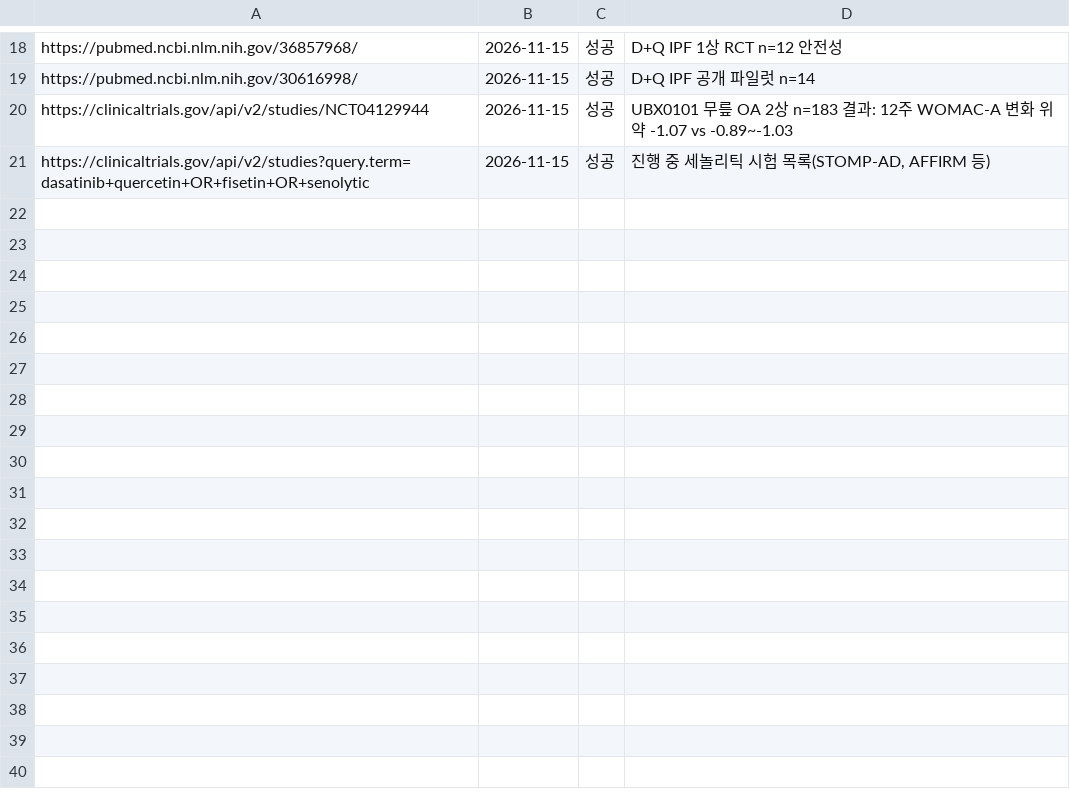
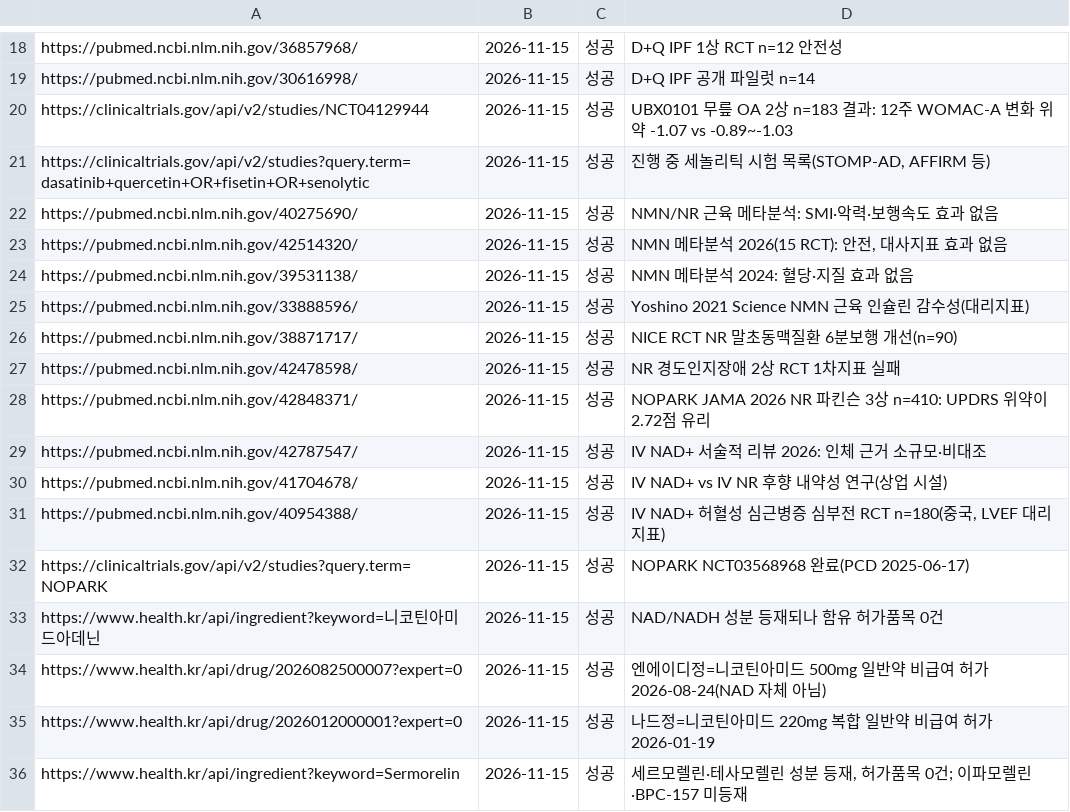
Before and after one commit to jammy2000/Gutflow, a TSV file: research/wellbeing_newbiz_2026/notes/F3B_geroscience_drugs.md.urls.tsv, drawn as a sheet; only a part is shown, gaps mark what is left out.

```diff
--- a/research/wellbeing_newbiz_2026/notes/F3B_geroscience_drugs.md.urls.tsv
+++ b/research/wellbeing_newbiz_2026/notes/F3B_geroscience_drugs.md.urls.tsv
@@ -21 +21,16 @@ https://clinicaltrials.gov/api/v2/studies/NCT04129944	2026-11-15	성공	UBX0101
 https://clinicaltrials.gov/api/v2/studies?query.term=dasatinib+quercetin+OR+fisetin+OR+senolytic	2026-11-15	성공	진행 중 세놀리틱 시험 목록(STOMP-AD, AFFIRM 등)
+https://pubmed.ncbi.nlm.nih.gov/40275690/	2026-11-15	성공	NMN/NR 근육 메타분석: SMI·악력·보행속도 효과 없음
+https://pubmed.ncbi.nlm.nih.gov/42514320/	2026-11-15	성공	NMN 메타분석 2026(15 RCT): 안전, 대사지표 효과 없음
+https://pubmed.ncbi.nlm.nih.gov/39531138/	2026-11-15	성공	NMN 메타분석 2024: 혈당·지질 효과 없음
+https://pubmed.ncbi.nlm.nih.gov/33888596/	2026-11-15	성공	Yoshino 2021 Science NMN 근육 인슐린 감수성(대리지표)
+https://pubmed.ncbi.nlm.nih.gov/38871717/	2026-11-15	성공	NICE RCT NR 말초동맥질환 6분보행 개선(n=90)
+https://pubmed.ncbi.nlm.nih.gov/42478598/	2026-11-15	성공	NR 경도인지장애 2상 RCT 1차지표 실패
+https://pubmed.ncbi.nlm.nih.gov/42848371/	2026-11-15	성공	NOPARK JAMA 2026 NR 파킨슨 3상 n=410: UPDRS 위약이 2.72점 유리
+https://pubmed.ncbi.nlm.nih.gov/42787547/	2026-11-15	성공	IV NAD+ 서술적 리뷰 2026: 인체 근거 소규모·비대조
+https://pubmed.ncbi.nlm.nih.gov/41704678/	2026-11-15	성공	IV NAD+ vs IV NR 후향 내약성 연구(상업 시설)
+https://pubmed.ncbi.nlm.nih.gov/40954388/	2026-11-15	성공	IV NAD+ 허혈성 심근병증 심부전 RCT n=180(중국, LVEF 대리지표)
+https://clinicaltrials.gov/api/v2/studies?query.term=NOPARK	2026-11-15	성공	NOPARK NCT03568968 완료(PCD 2025-06-17)
+https://www.health.kr/api/ingredient?keyword=니코틴아미드아데닌	2026-11-15	성공	NAD/NADH 성분 등재되나 함유 허가품목 0건
+https://www.health.kr/api/drug/2026082500007?expert=0	2026-11-15	성공	엔에이디정=니코틴아미드 500mg 일반약 비급여 허가 2026-08-24(NAD 자체 아님)
+https://www.health.kr/api/drug/2026012000001?expert=0	2026-11-15	성공	나드정=니코틴아미드 220mg 복합 일반약 비급여 허가 2026-01-19
+https://www.health.kr/api/ingredient?keyword=Sermorelin	2026-11-15	성공	세르모렐린·테사모렐린 성분 등재, 허가품목 0건; 이파모렐린·BPC-157 미등재
```
Also changed, not shown: research/wellbeing_newbiz_2026/notes/F2C_goyang.md.urls.tsv, 1 other file.
